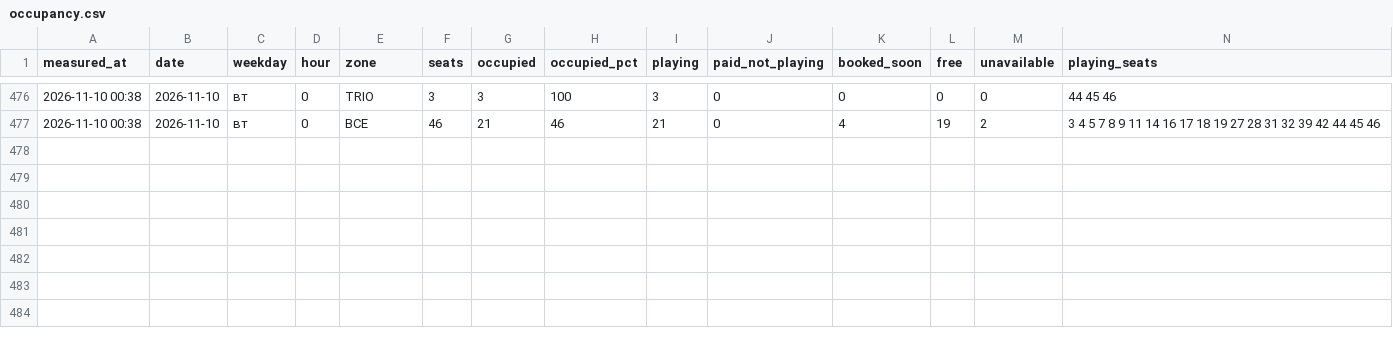
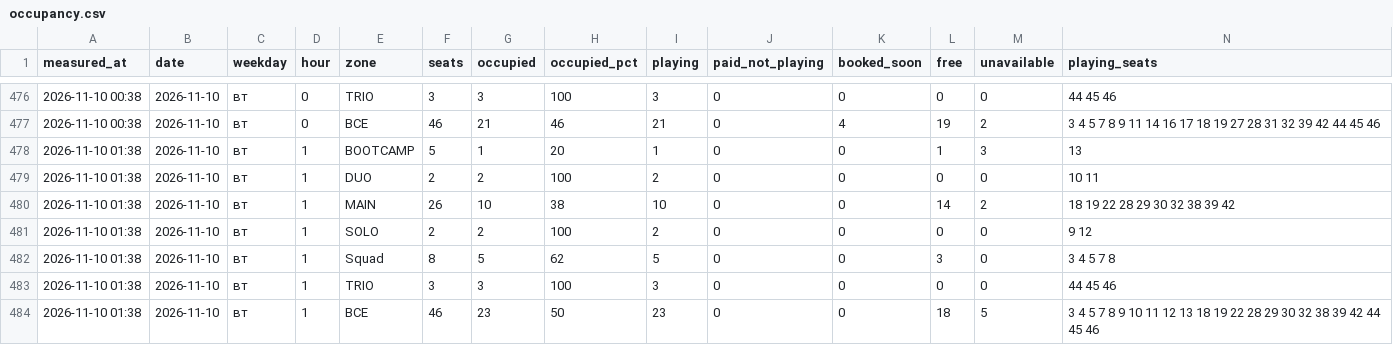
Before and after one commit to replaygot/Cyber-statistics-ast, a CSV file: data/1JB6N7pB/occupancy.csv, drawn as a sheet; only a part is shown, gaps mark what is left out; rows hold the shown columns only; the diff names each change by its address in the sheet, - before the commit and + after, or states it on an @@ line.

```diff
--- a/data/1JB6N7pB/occupancy.csv
+++ b/data/1JB6N7pB/occupancy.csv
+row 478: 2026-11-10 01:38 | 2026-11-10 | вт | 1 | BOOTCAMP | 5 | 1 | 20 | 1 | 0 | 0 | 1 | 3 | 13
+row 479: 2026-11-10 01:38 | 2026-11-10 | вт | 1 | DUO | 2 | 2 | 100 | 2 | 0 | 0 | 0 | 0 | 10 11
+row 480: 2026-11-10 01:38 | 2026-11-10 | вт | 1 | MAIN | 26 | 10 | 38 | 10 | 0 | 0 | 14 | 2 | 18 19 22 28 29 30 32 38 39 42
+row 481: 2026-11-10 01:38 | 2026-11-10 | вт | 1 | SOLO | 2 | 2 | 100 | 2 | 0 | 0 | 0 | 0 | 9 12
+row 482: 2026-11-10 01:38 | 2026-11-10 | вт | 1 | Squad | 8 | 5 | 62 | 5 | 0 | 0 | 3 | 0 | 3 4 5 7 8
+row 483: 2026-11-10 01:38 | 2026-11-10 | вт | 1 | TRIO | 3 | 3 | 100 | 3 | 0 | 0 | 0 | 0 | 44 45 46
+row 484: 2026-11-10 01:38 | 2026-11-10 | вт | 1 | ВСЕ | 46 | 23 | 50 | 23 | 0 | 0 | 18 | 5 | 3 4 5 7 8 9 10 11 12 13 18 19 22 28 29 30 32 38 39 42 44 45 46
```
Also changed, not shown: data/1JB6NB4A/occupancy.csv, data/bKqXNKEG/occupancy.csv, 21 other files.
